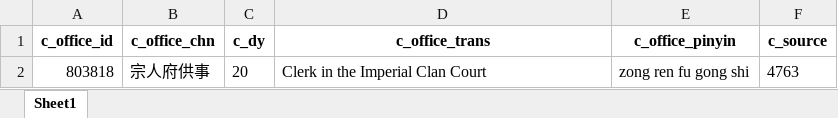
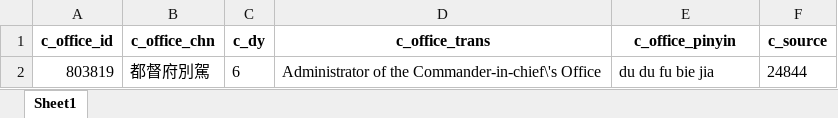
Before and after one commit to cbdb-project/create-new-office-titles-for-cbdb, an Excel workbook: output.xlsx, sheet Sheet1, drawn as a sheet; values as stored, in another font and other column widths than the file's, no borders; removed rows and columns are numbered as before the commit, all else as after; the diff names each change by its address in the sheet, - before the commit and + after, or states it on an @@ line.

```diff
--- a/output.xlsx (sheet Sheet1)
+++ b/output.xlsx (sheet Sheet1)
-row 2: 803818 | 宗人府供事 | 20 | Clerk in the Imperial Clan Court | zong ren fu gong shi | 4763
+row 2: 803819 | 都督府別駕 | 6 | Administrator of the Commander-in-chief\'s Office | du du fu bie jia | 24844
```
Also changed, not shown: 4 other files.
